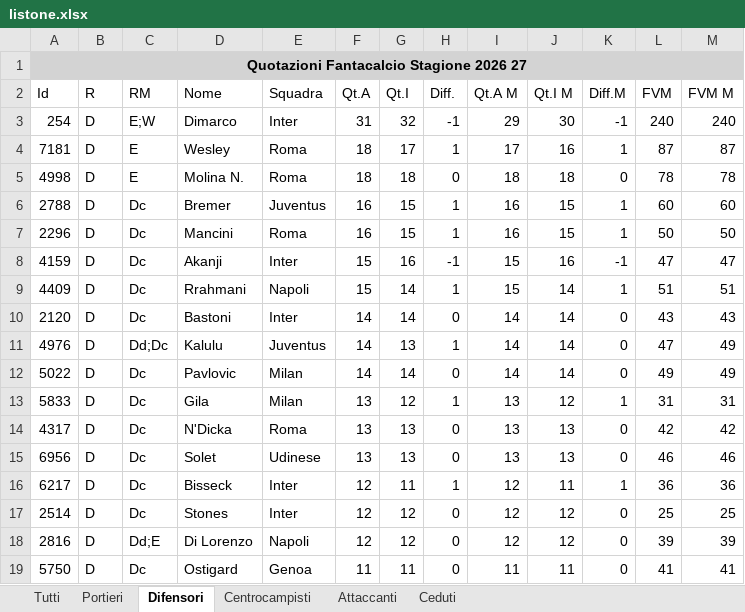
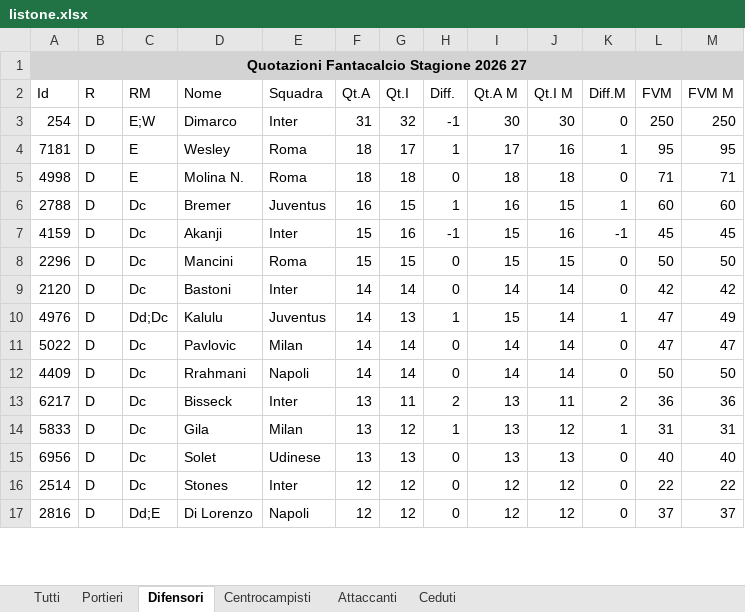
Before and after one commit to AS52206/fantatool-app, an Excel workbook: data/2026-2027/mantra/listone.xlsx, sheet Difensori, drawn as a sheet; only a part is shown; values as stored, in another font and other column widths than the file's, no borders; removed rows and columns are numbered as before the commit, all else as after; the diff covers the shown part only; the diff names each change by its address in the sheet, - before the commit and + after, or states it on an @@ line.

```diff
--- a/data/2026-2027/mantra/listone.xlsx (sheet Difensori)
+++ b/data/2026-2027/mantra/listone.xlsx (sheet Difensori)
-I3 (Qt.A M): 29
+I3 (Qt.A M): 30
-K3 (Diff.M): -1
+K3 (Diff.M): 0
-L3 (FVM): 240
+L3 (FVM): 250
-M3 (FVM M): 240
+M3 (FVM M): 250
-L4 (FVM): 87
+L4 (FVM): 95
-M4 (FVM M): 87
+M4 (FVM M): 95
-L5 (FVM): 78
+L5 (FVM): 71
-M5 (FVM M): 78
+M5 (FVM M): 71
-row 7: 2296 | D | Dc | Mancini | Roma | 16 | 15 | 1 | 16 | 15 | 1 | 50 | 50
-L7 (FVM): 47
+L7 (FVM): 45
-M7 (FVM M): 47
+M7 (FVM M): 45
-row 9: 4409 | D | Dc | Rrahmani | Napoli | 15 | 14 | 1 | 15 | 14 | 1 | 51 | 51
+row 8: 2296 | D | Dc | Mancini | Roma | 15 | 15 | 0 | 15 | 15 | 0 | 50 | 50
-L9 (FVM): 43
+L9 (FVM): 42
-M9 (FVM M): 43
+M9 (FVM M): 42
-I10 (Qt.A M): 14
+I10 (Qt.A M): 15
-K10 (Diff.M): 0
+K10 (Diff.M): 1
-L11 (FVM): 49
+L11 (FVM): 47
-M11 (FVM M): 49
+M11 (FVM M): 47
+row 12: 4409 | D | Dc | Rrahmani | Napoli | 14 | 14 | 0 | 14 | 14 | 0 | 50 | 50
+row 13: 6217 | D | Dc | Bisseck | Inter | 13 | 11 | 2 | 13 | 11 | 2 | 36 | 36
-row 14: 4317 | D | Dc | N'Dicka | Roma | 13 | 13 | 0 | 13 | 13 | 0 | 42 | 42
-L15 (FVM): 46
+L15 (FVM): 40
-M15 (FVM M): 46
+M15 (FVM M): 40
-row 16: 6217 | D | Dc | Bisseck | Inter | 12 | 11 | 1 | 12 | 11 | 1 | 36 | 36
-L16 (FVM): 25
+L16 (FVM): 22
-M16 (FVM M): 25
+M16 (FVM M): 22
-L17 (FVM): 39
+L17 (FVM): 37
-M17 (FVM M): 39
+M17 (FVM M): 37
-row 19: 5750 | D | Dc | Ostigard | Genoa | 11 | 11 | 0 | 11 | 11 | 0 | 41 | 41
```
Also changed, not shown: 64 added rows, 61 removed rows and 75 edited cells elsewhere in this sheet, sheet Tutti, sheet Centrocampisti, sheet Attaccanti, sheet Portieri, 18 other files.
